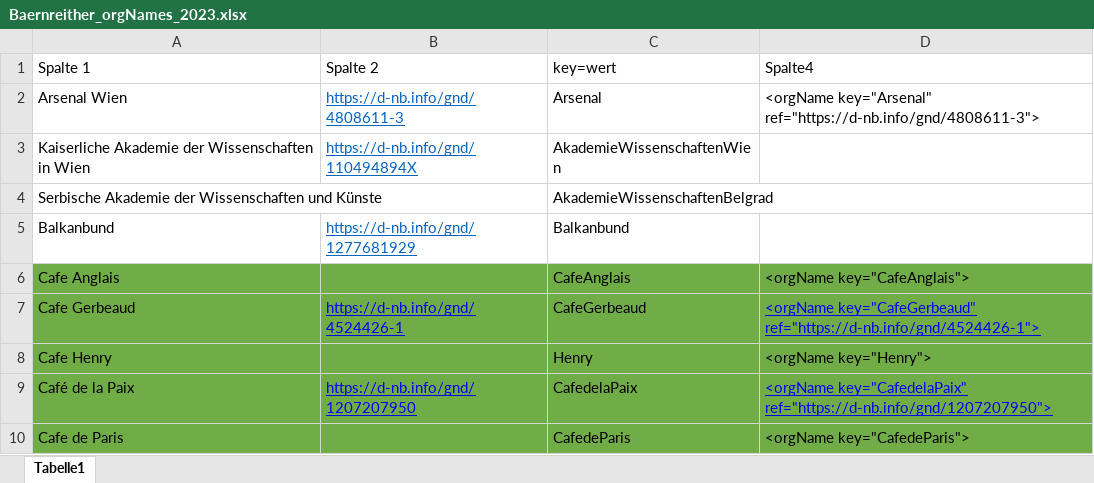
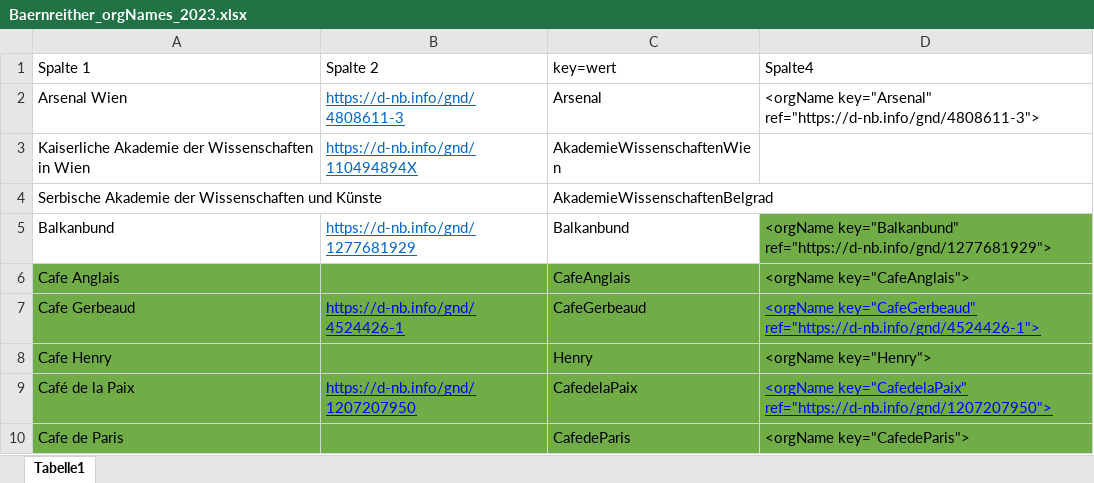
Before and after one commit to KfNGOe/baernreither-data, an Excel workbook: data/xlsx/Baernreither_orgNames_2023.xlsx, sheet Tabelle1, drawn as a sheet; only a part is shown; values as stored, in another font and other column widths than the file's, no borders; table styles not drawn; the diff names each change by its address in the sheet, - before the commit and + after, or states it on an @@ line.

Commit message:
corrections
corrections according to list

```diff
--- a/data/xlsx/Baernreither_orgNames_2023.xlsx (sheet Tabelle1)
+++ b/data/xlsx/Baernreither_orgNames_2023.xlsx (sheet Tabelle1)
-D5 (Spalte4): (empty)
+D5 (Spalte4): <orgName key="Balkanbund" ref="https://d-nb.info/gnd/1277681929">
-D5 fill: none
+D5 fill: #70AD47
```
Also changed, not shown: 1 other file.
